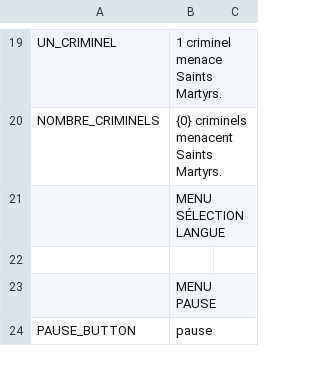
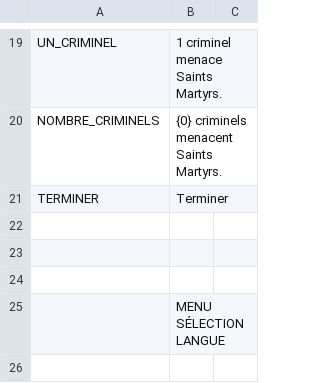
Before and after one commit to milo-vls/SAINT_MARTYRS, a CSV file: STMARTYRS/datafiles/otherTextData.csv, drawn as a sheet; only a part is shown, gaps mark what is left out; the shorter side is filled out with more unchanged rows.

```diff
--- a/STMARTYRS/datafiles/otherTextData.csv
+++ b/STMARTYRS/datafiles/otherTextData.csv
@@ -25,2 +25,6 @@ UN_CRIMINEL,1 criminel menace Saints Martyrs.,
 NOMBRE_CRIMINELS,{0} criminels menacent Saints Martyrs.,
+TERMINER,Terminer,
+,,
+,,
+,,
 ,MENU SÉLECTION LANGUE,
```
Also changed, not shown: 41 other files.
